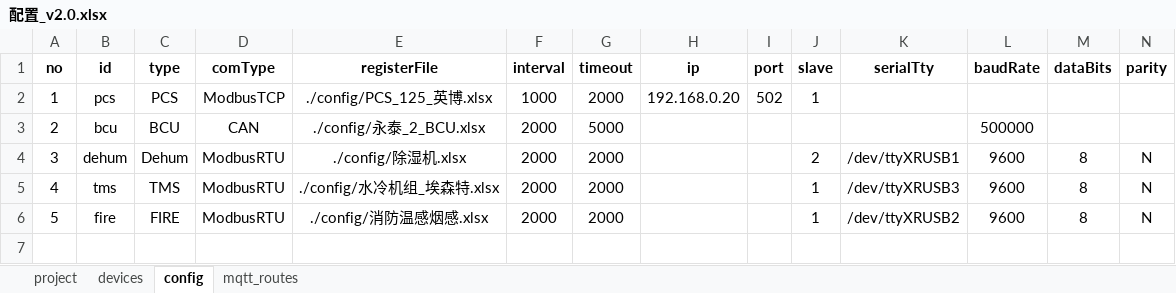
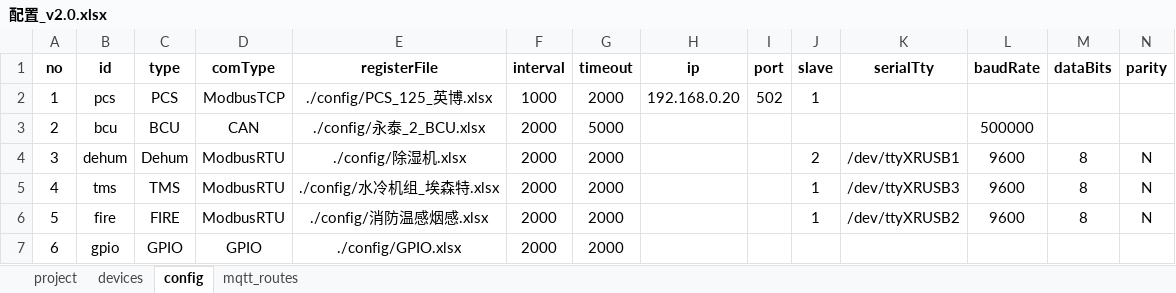
Before and after one commit to mikasa112/collector, an Excel workbook: config/配置_v2.0.xlsx, sheet config, drawn as a sheet; only a part is shown; values as stored, in another font and other column widths than the file's, no borders; rows hold the shown columns only; the diff names each change by its address in the sheet, - before the commit and + after, or states it on an @@ line.

```diff
--- a/config/配置_v2.0.xlsx (sheet config)
+++ b/config/配置_v2.0.xlsx (sheet config)
+row 7: 6 | gpio | GPIO | GPIO | ./config/GPIO.xlsx | 2000 | 2000
```
Also changed, not shown: sheet devices, config/GPIO.xlsx, config/消防温感烟感.xlsx, 5 other files.
